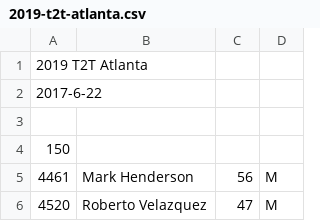
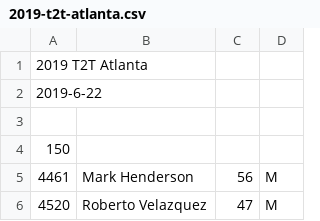
Before and after one commit to davidhanley/RaceScoring, a CSV file: data/2019-t2t-atlanta.csv, drawn as a sheet; only a part is shown.

Commit message:
fixed t2t atlanta

```diff
--- a/data/2019-t2t-atlanta.csv
+++ b/data/2019-t2t-atlanta.csv
@@ -1,3 +1,3 @@
 2019 T2T Atlanta
-2017-6-22
+2019-6-22
 
```
